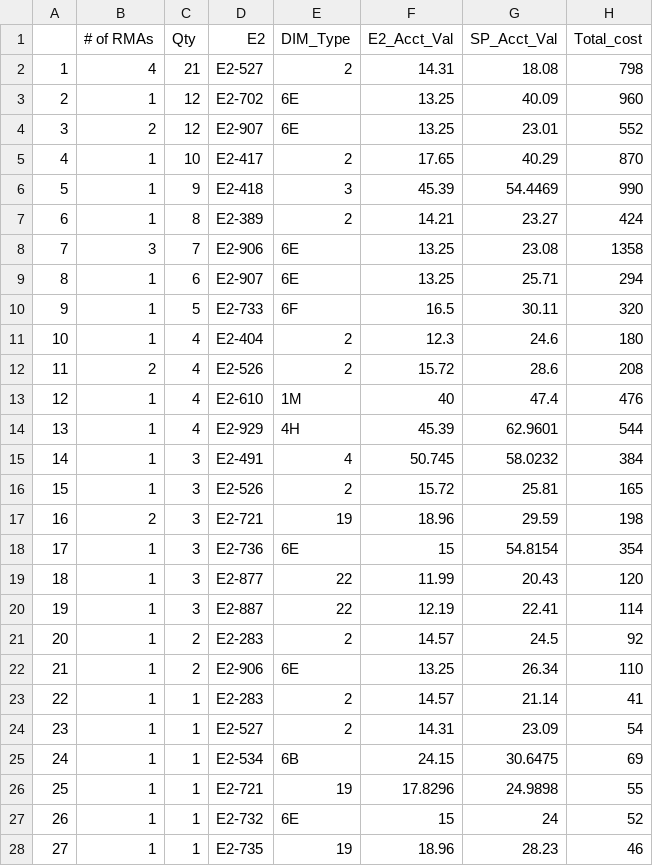
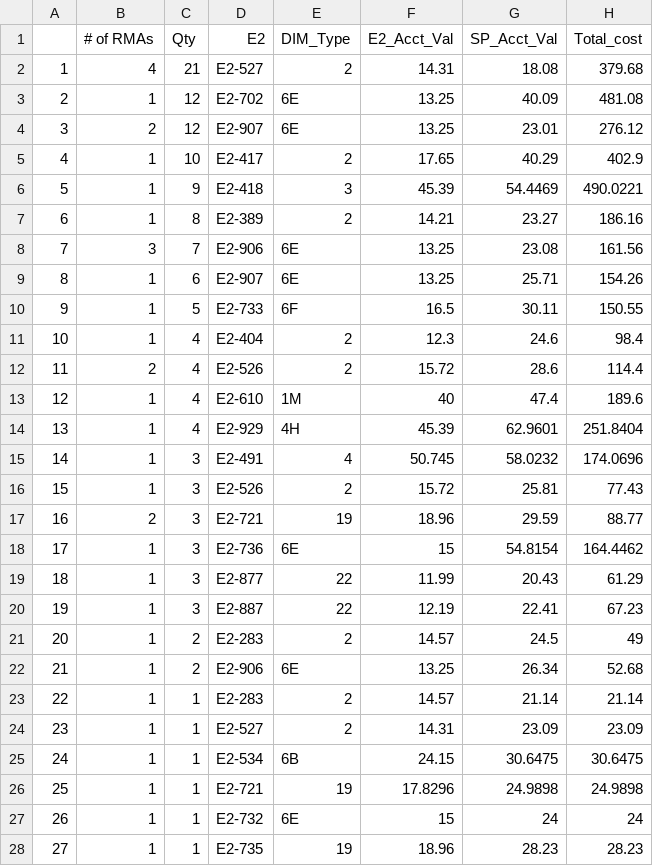
Before and after one commit to Vinladar/USAI, a CSV file: Code/Output/September_2021/Drivers.csv, drawn as a sheet; only a part is shown; the diff covers the shown part only.

```diff
--- a/Code/Output/September_2021/Drivers.csv
+++ b/Code/Output/September_2021/Drivers.csv
@@ -1,28 +1,28 @@
 "","# of RMAs","Qty","E2","DIM_Type","E2_Acct_Val","SP_Acct_Val","Total_cost"
-"1",4,21,"E2-527","2",14.31,18.08,798
-"2",1,12,"E2-702","6E",13.25,40.09,960
-"3",2,12,"E2-907","6E",13.25,23.01,552
-"4",1,10,"E2-417","2",17.65,40.29,870
-"5",1,9,"E2-418","3",45.39,54.4469,990
-"6",1,8,"E2-389","2",14.21,23.27,424
-"7",3,7,"E2-906","6E",13.25,23.08,1358
-"8",1,6,"E2-907","6E",13.25,25.71,294
-"9",1,5,"E2-733","6F",16.5,30.11,320
-"10",1,4,"E2-404","2",12.3,24.6,180
-"11",2,4,"E2-526","2",15.72,28.6,208
-"12",1,4,"E2-610","1M",40,47.4,476
-"13",1,4,"E2-929","4H",45.39,62.9601,544
-"14",1,3,"E2-491","4",50.745,58.0232,384
-"15",1,3,"E2-526","2",15.72,25.81,165
-"16",2,3,"E2-721","19",18.96,29.59,198
-"17",1,3,"E2-736","6E",15,54.8154,354
-"18",1,3,"E2-877","22",11.99,20.43,120
-"19",1,3,"E2-887","22",12.19,22.41,114
-"20",1,2,"E2-283","2",14.57,24.5,92
-"21",1,2,"E2-906","6E",13.25,26.34,110
-"22",1,1,"E2-283","2",14.57,21.14,41
-"23",1,1,"E2-527","2",14.31,23.09,54
-"24",1,1,"E2-534","6B",24.15,30.6475,69
-"25",1,1,"E2-721","19",17.8296,24.9898,55
-"26",1,1,"E2-732","6E",15,24,52
-"27",1,1,"E2-735","19",18.96,28.23,46
+"1",4,21,"E2-527","2",14.31,18.08,379.68
+"2",1,12,"E2-702","6E",13.25,40.09,481.08
+"3",2,12,"E2-907","6E",13.25,23.01,276.12
+"4",1,10,"E2-417","2",17.65,40.29,402.9
+"5",1,9,"E2-418","3",45.39,54.4469,490.0221
+"6",1,8,"E2-389","2",14.21,23.27,186.16
+"7",3,7,"E2-906","6E",13.25,23.08,161.56
+"8",1,6,"E2-907","6E",13.25,25.71,154.26
+"9",1,5,"E2-733","6F",16.5,30.11,150.55
+"10",1,4,"E2-404","2",12.3,24.6,98.4
+"11",2,4,"E2-526","2",15.72,28.6,114.4
+"12",1,4,"E2-610","1M",40,47.4,189.6
+"13",1,4,"E2-929","4H",45.39,62.9601,251.8404
+"14",1,3,"E2-491","4",50.745,58.0232,174.0696
+"15",1,3,"E2-526","2",15.72,25.81,77.43
+"16",2,3,"E2-721","19",18.96,29.59,88.77
+"17",1,3,"E2-736","6E",15,54.8154,164.4462
+"18",1,3,"E2-877","22",11.99,20.43,61.29
+"19",1,3,"E2-887","22",12.19,22.41,67.23
+"20",1,2,"E2-283","2",14.57,24.5,49
+"21",1,2,"E2-906","6E",13.25,26.34,52.68
+"22",1,1,"E2-283","2",14.57,21.14,21.14
+"23",1,1,"E2-527","2",14.31,23.09,23.09
+"24",1,1,"E2-534","6B",24.15,30.6475,30.6475
+"25",1,1,"E2-721","19",17.8296,24.9898,24.9898
+"26",1,1,"E2-732","6E",15,24,24
+"27",1,1,"E2-735","19",18.96,28.23,28.23
```
Also changed, not shown: 8 edited cells elsewhere in this file, 1 other file.
